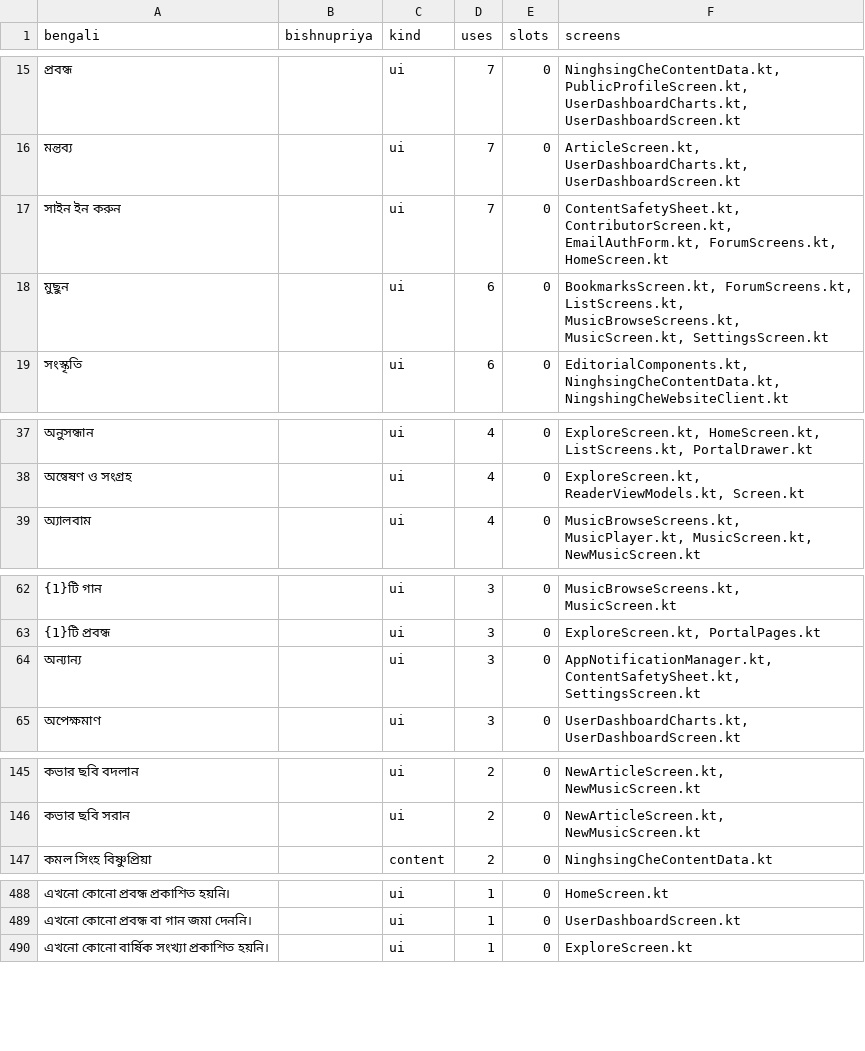
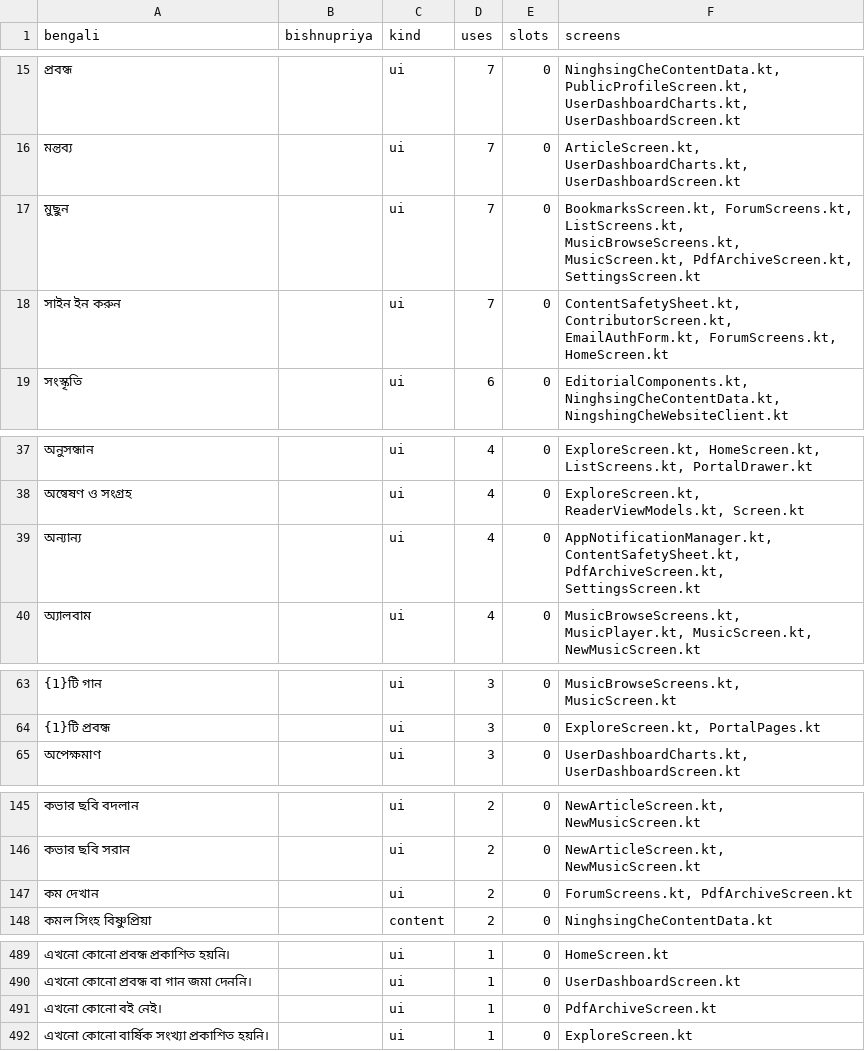
Before and after one commit to sisir-sinha/ningshingche, a CSV file: i18n/strings_inventory.csv, drawn as a sheet; only a part is shown, gaps mark what is left out; removed rows and columns are numbered as before the commit, all else as after; the diff covers the shown part only; the diff names each change by its address in the sheet, - before the commit and + after, or states it on an @@ line.

```diff
--- a/i18n/strings_inventory.csv
+++ b/i18n/strings_inventory.csv
+row 17: মুছুন |  | ui | 7 | 0 | BookmarksScreen.kt, ForumScreens.kt, ListScreens.kt, MusicBrowseScreens.kt, MusicScreen.kt, PdfArchiveScreen.kt, SettingsScreen.kt
-row 18: মুছুন |  | ui | 6 | 0 | BookmarksScreen.kt, ForumScreens.kt, ListScreens.kt, MusicBrowseScreens.kt, MusicScreen.kt, SettingsScreen.kt
+row 39: অন্যান্য |  | ui | 4 | 0 | AppNotificationManager.kt, ContentSafetySheet.kt, PdfArchiveScreen.kt, SettingsScreen.kt
-row 64: অন্যান্য |  | ui | 3 | 0 | AppNotificationManager.kt, ContentSafetySheet.kt, SettingsScreen.kt
+row 147: কম দেখান |  | ui | 2 | 0 | ForumScreens.kt, PdfArchiveScreen.kt
+row 491: এখনো কোনো বই নেই। |  | ui | 1 | 0 | PdfArchiveScreen.kt
```
Also changed, not shown: 4 added rows, 5 removed rows and 4 edited cells elsewhere in this file, app/src/main/assets/i18n/bpy.csv, app/src/main/assets/i18n/en.csv, 11 other files.
